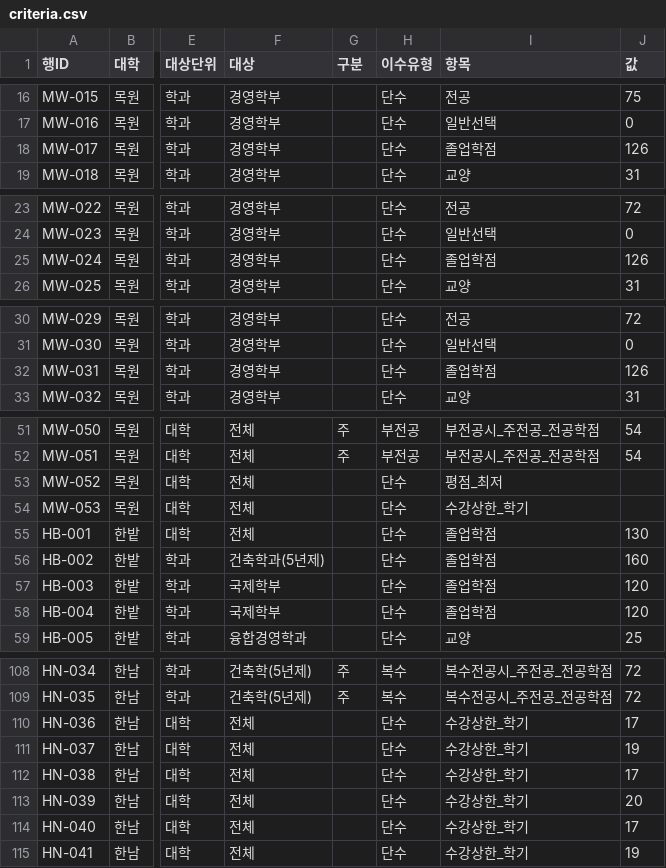
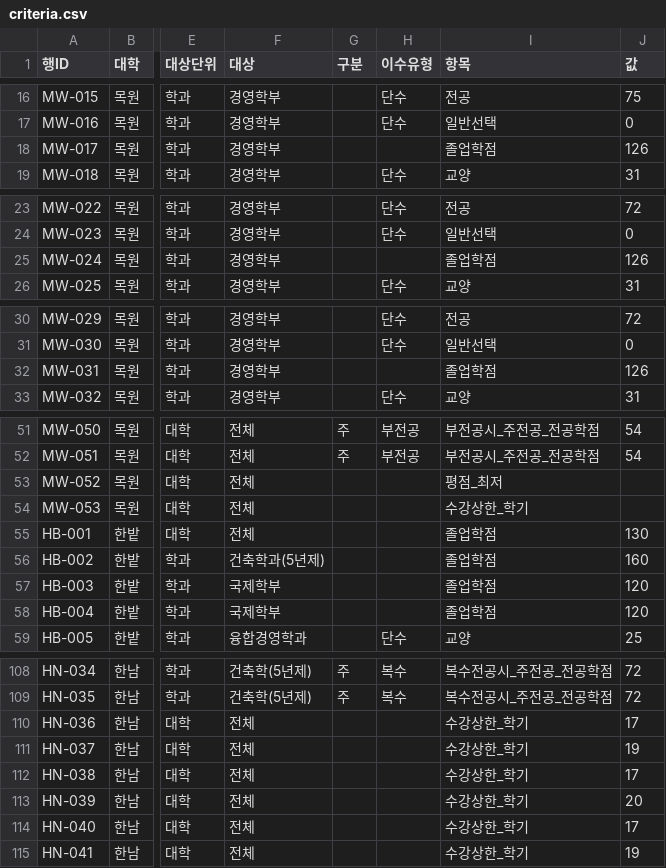
Before and after one commit to soyim04/grad-guide, a CSV file: data/criteria.csv, drawn as a sheet; only a part is shown, gaps mark what is left out; the diff covers the shown part only; the diff names each change by its address in the sheet, - before the commit and + after, or states it on an @@ line.

```diff
--- a/data/criteria.csv
+++ b/data/criteria.csv
-H18 (이수유형): 단수
+H18 (이수유형): (empty)
-H25 (이수유형): 단수
+H25 (이수유형): (empty)
-H32 (이수유형): 단수
+H32 (이수유형): (empty)
-H53:H58 (이수유형): 단수
+H53:H58 (이수유형): (empty)
-H110:H115 (이수유형): 단수
+H110:H115 (이수유형): (empty)
```
Also changed, not shown: 25 edited cells elsewhere in this file.
